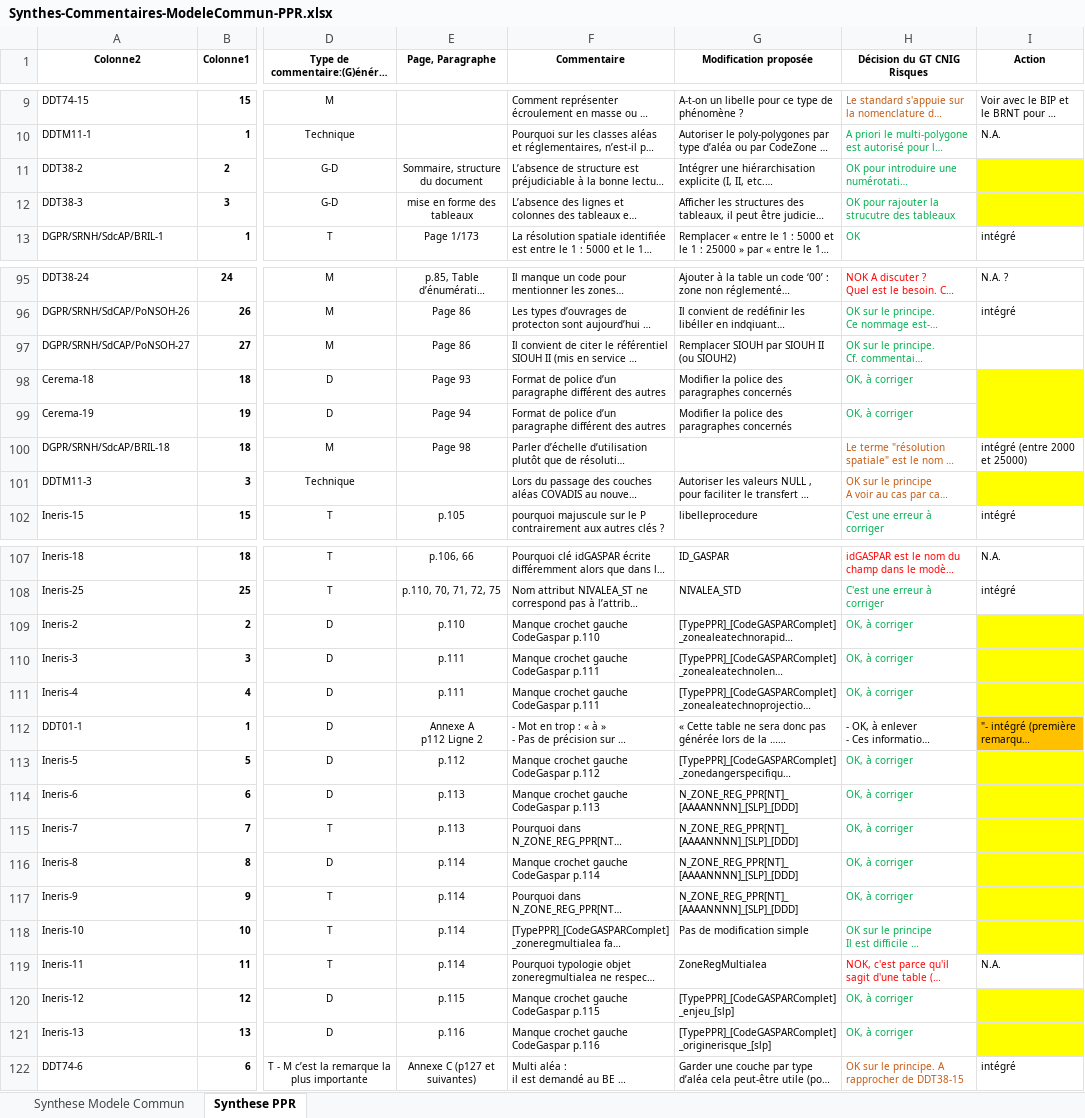
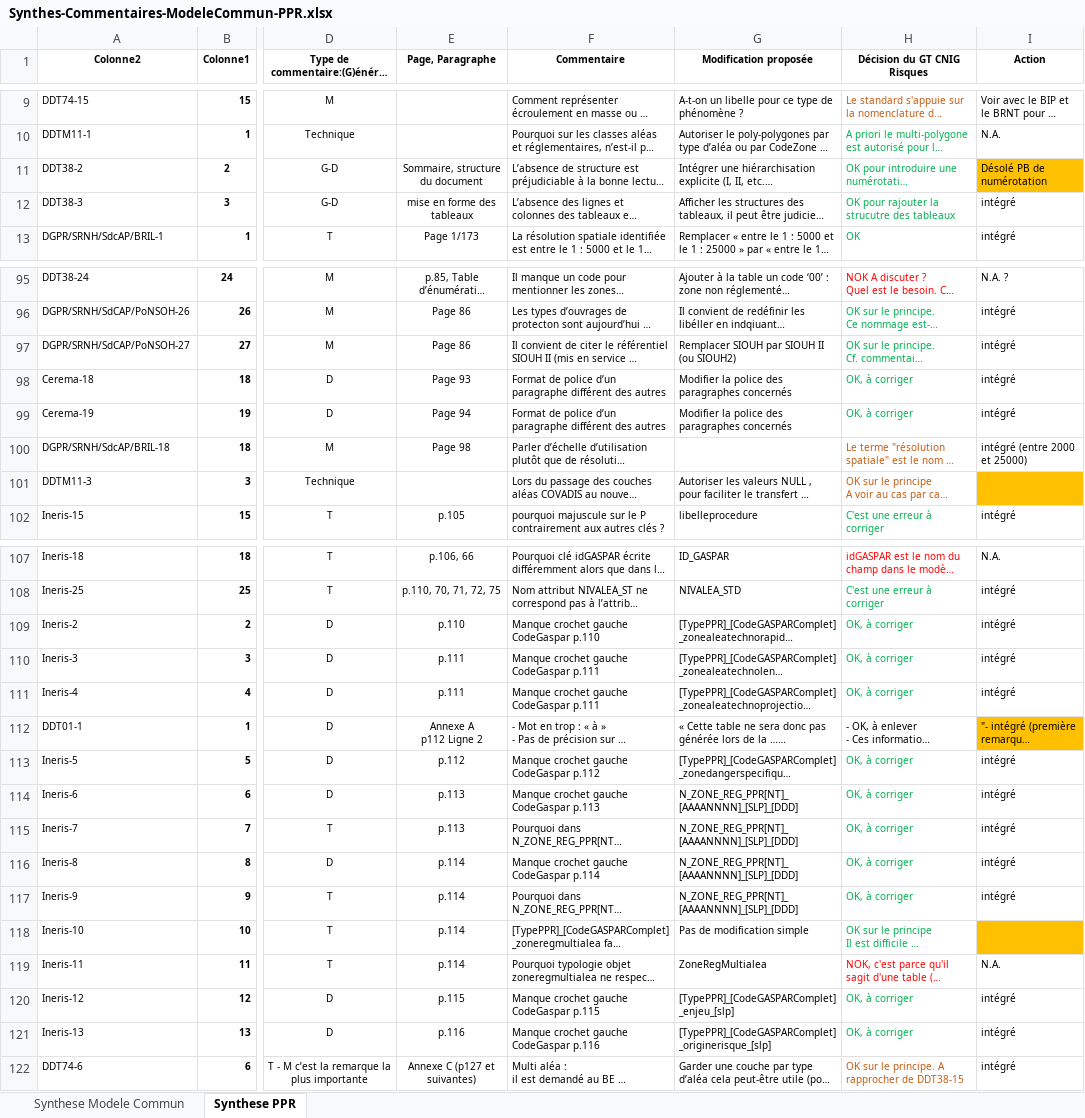
Before and after one commit to cnigfr/Geostandards-Risques, an Excel workbook: suivi/2024-05_06-Consultation-publique/Synthes-Commentaires-ModeleCommun-PPR.xlsx, sheet Synthese PPR, drawn as a sheet; only a part is shown, gaps mark what is left out; long unchanged cells end in …; values as stored, in another font and other column widths than the file's, no borders; table styles not drawn; the diff covers the shown part only; the diff names each change by its address in the sheet, - before the commit and + after, or states it on an @@ line.

Commit message:
génération version PPR v0.3 pour validation CNIG

```diff
--- a/suivi/2024-05_06-Consultation-publique/Synthes-Commentaires-ModeleCommun-PPR.xlsx (sheet Synthese PPR)
+++ b/suivi/2024-05_06-Consultation-publique/Synthes-Commentaires-ModeleCommun-PPR.xlsx (sheet Synthese PPR)
-I11 (Action): (empty)
+I11 (Action): Désolé PB de numérotation
-I11 fill: #FFFF00
+I11 fill: #FFC000
-I12 (Action): (empty)
+I12 (Action): intégré
-I12 fill: #FFFF00
+I12 fill: none
-I97:I99 (Action): (empty)
+I97:I99 (Action): intégré
-I98:I99 fill: #FFFF00
+I98:I99 fill: none
-I101 fill: #FFFF00
+I101 fill: #FFC000
-I109:I111 (Action): (empty)
+I109:I111 (Action): intégré
-I109:I111 fill: #FFFF00
+I109:I111 fill: none
-I113:I117 (Action): (empty)
+I113:I117 (Action): intégré
-I113:I117 fill: #FFFF00
+I113:I117 fill: none
-I118 fill: #FFFF00
+I118 fill: #FFC000
-I120:I121 (Action): (empty)
+I120:I121 (Action): intégré
-I120:I121 fill: #FFFF00
+I120:I121 fill: none
```
Also changed, not shown: 2 edited cells and cell formats elsewhere in this sheet, 6 other files.
